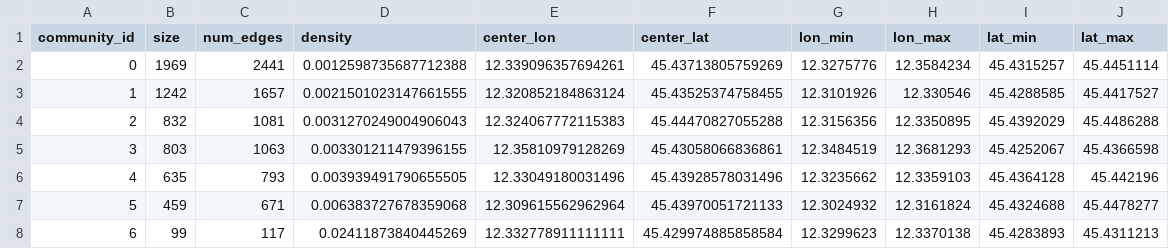
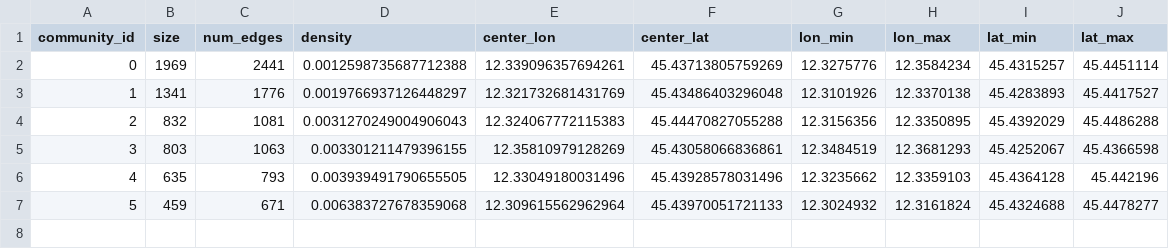
Before and after one commit to LoayEgbaria/Venice-Network-Analysis, a CSV file: VeniceNetworkFiles/venice_infomap_community_stats.csv, drawn as a sheet.

Commit message:
infomap plot images updated

```diff
--- a/VeniceNetworkFiles/venice_infomap_community_stats.csv
+++ b/VeniceNetworkFiles/venice_infomap_community_stats.csv
@@ -2,3 +2,3 @@ community_id,size,num_edges,density,center_lon,center_lat,lon_min,lon_max,lat_mi
 0,1969,2441,0.0012598735687712388,12.339096357694261,45.43713805759269,12.3275776,12.3584234,45.4315257,45.4451114
-1,1242,1657,0.0021501023147661555,12.320852184863124,45.43525374758455,12.3101926,12.330546,45.4288585,45.4417527
+1,1341,1776,0.0019766937126448297,12.321732681431769,45.43486403296048,12.3101926,12.3370138,45.4283893,45.4417527
 2,832,1081,0.0031270249004906043,12.324067772115383,45.44470827055288,12.3156356,12.3350895,45.4392029,45.4486288
@@ -7,2 +7 @@ community_id,size,num_edges,density,center_lon,center_lat,lon_min,lon_max,lat_mi
 5,459,671,0.006383727678359068,12.309615562962964,45.43970051721133,12.3024932,12.3161824,45.4324688,45.4478277
-6,99,117,0.02411873840445269,12.332778911111111,45.429974885858584,12.3299623,12.3370138,45.4283893,45.4311213
```
Also changed, not shown: VeniceNetworkFiles/venice_infomap_communities.csv, 8 other files.
